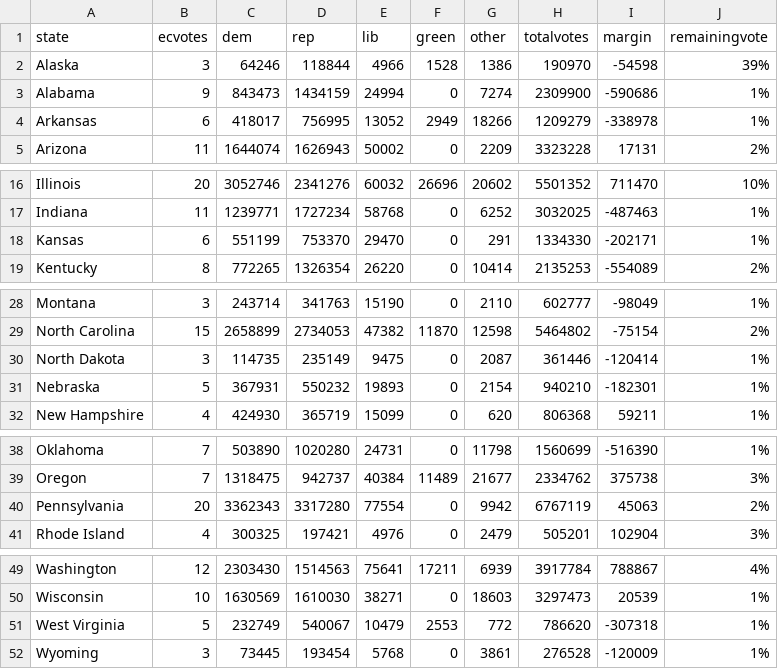
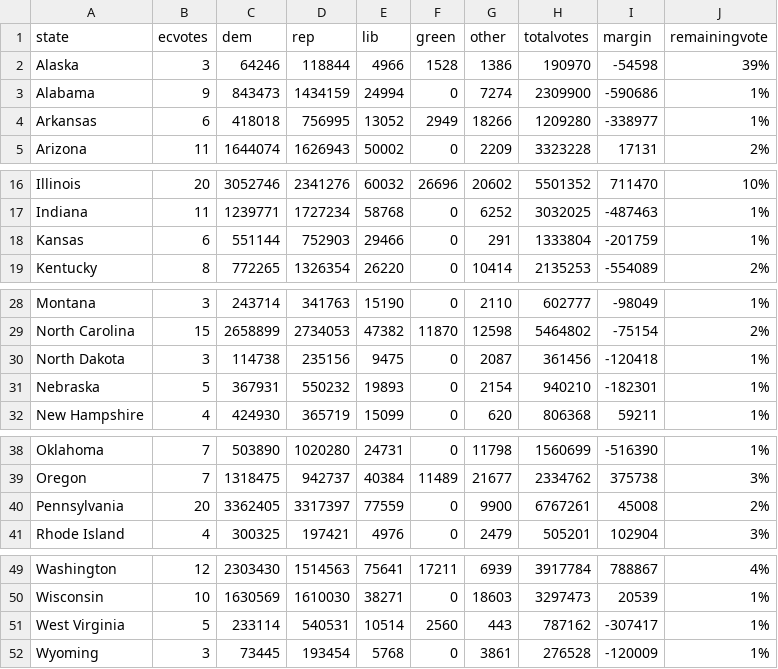
Before and after one commit to jcervas/2020-Elections, a CSV file: pres2020.csv, drawn as a sheet; only a part is shown, gaps mark what is left out; the diff covers the shown part only.

```diff
--- a/pres2020.csv
+++ b/pres2020.csv
@@ -3,3 +3,3 @@
 "Alabama",9,843473,1434159,24994,0,7274,2309900,-590686,"1%"
-"Arkansas",6,418017,756995,13052,2949,18266,1209279,-338978,"1%"
+"Arkansas",6,418018,756995,13052,2949,18266,1209280,-338977,"1%"
 "Arizona",11,1644074,1626943,50002,0,2209,3323228,17131,"2%"
@@ -17,3 +17,3 @@
 "Indiana",11,1239771,1727234,58768,0,6252,3032025,-487463,"1%"
-"Kansas",6,551199,753370,29470,0,291,1334330,-202171,"1%"
+"Kansas",6,551144,752903,29466,0,291,1333804,-201759,"1%"
 "Kentucky",8,772265,1326354,26220,0,10414,2135253,-554089,"2%"
@@ -29,3 +29,3 @@
 "North Carolina",15,2658899,2734053,47382,11870,12598,5464802,-75154,"2%"
-"North Dakota",3,114735,235149,9475,0,2087,361446,-120414,"1%"
+"North Dakota",3,114738,235156,9475,0,2087,361456,-120418,"1%"
 "Nebraska",5,367931,550232,19893,0,2154,940210,-182301,"1%"
@@ -39,3 +39,3 @@
 "Oregon",7,1318475,942737,40384,11489,21677,2334762,375738,"3%"
-"Pennsylvania",20,3362343,3317280,77554,0,9942,6767119,45063,"2%"
+"Pennsylvania",20,3362405,3317397,77559,0,9900,6767261,45008,"2%"
 "Rhode Island",4,300325,197421,4976,0,2479,505201,102904,"3%"
@@ -50,3 +50,3 @@
 "Wisconsin",10,1630569,1610030,38271,0,18603,3297473,20539,"1%"
-"West Virginia",5,232749,540067,10479,2553,772,786620,-307318,"1%"
+"West Virginia",5,233114,540531,10514,2560,443,787162,-307417,"1%"
 "Wyoming",3,73445,193454,5768,0,3861,276528,-120009,"1%"
```
Also changed, not shown: 3 edited cells elsewhere in this file, counties2020.csv, house2020.csv.
